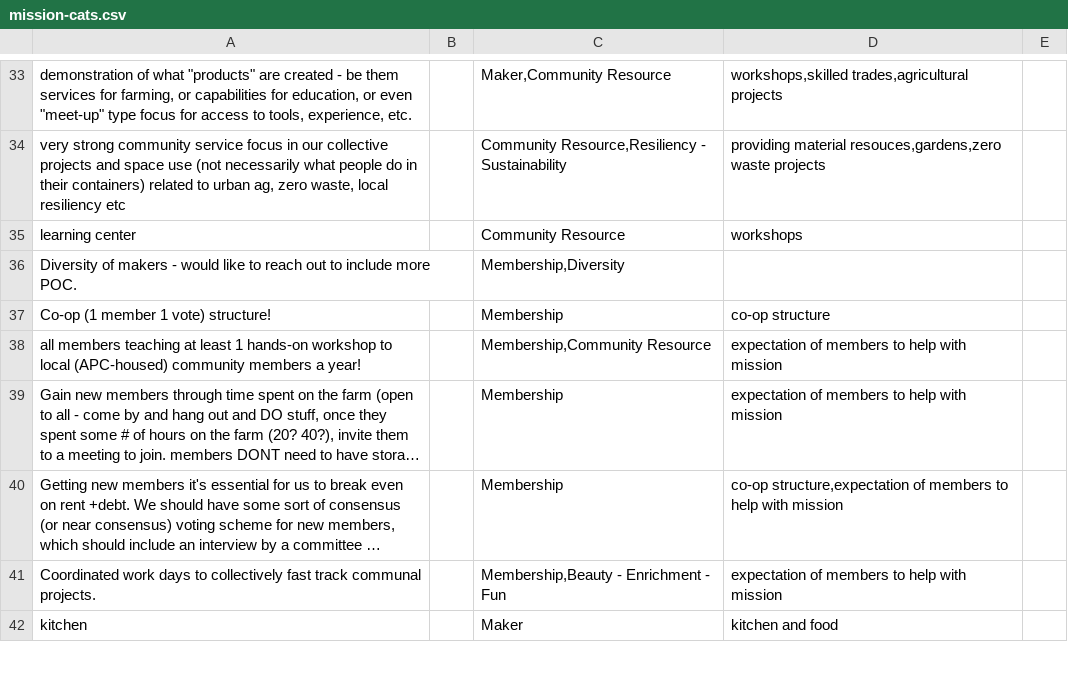
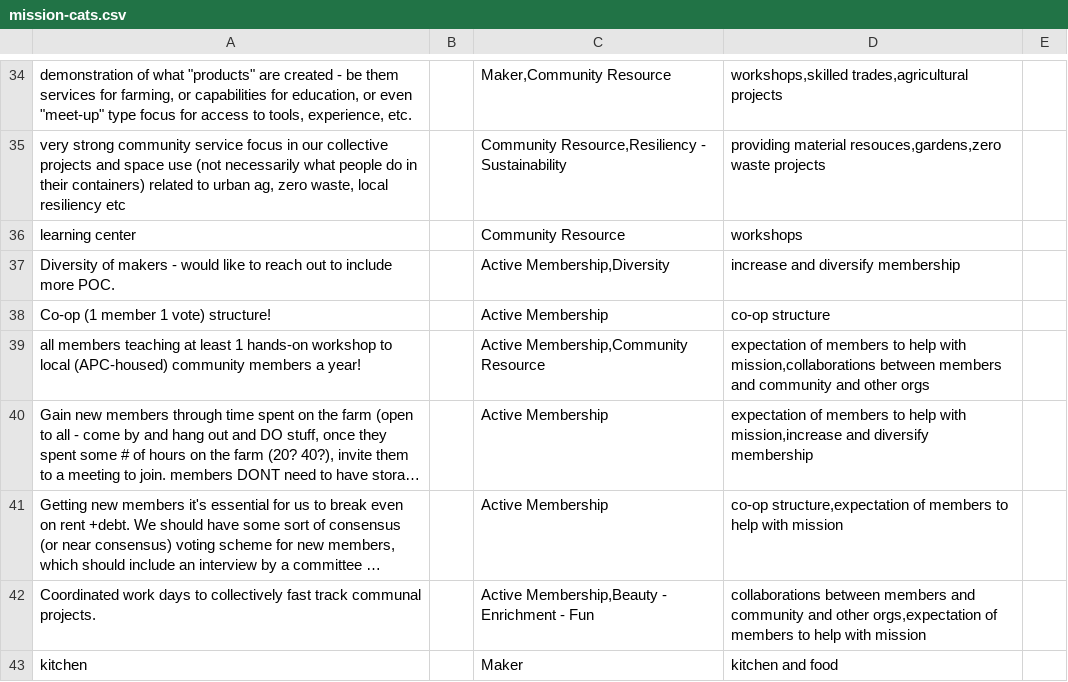
Before and after one commit to spectranaut/makerfarm-mission, a CSV file: mission-cats.csv, drawn as a sheet; only a part is shown, gaps mark what is left out; long unchanged cells end in …; addresses are those after the commit; the diff covers the shown part only; the diff names each change by its address in the sheet, - before the commit and + after, or states it on an @@ line.

```diff
--- a/mission-cats.csv
+++ b/mission-cats.csv
-C37: Membership,Diversity
+C37: Active Membership,Diversity
-D37: (empty)
+D37: increase and diversify membership
-C38: Membership
+C38: Active Membership
-C39: Membership,Community Resource
+C39: Active Membership,Community Resource
-D39: …help with mission
+D39: …help with mission,collaborations between members and community and other orgs
-C40:C41: Membership
+C40:C41: Active Membership
-D40: …help with mission
+D40: …help with mission,increase and diversify membership
-C42: Membership,Beauty - Enrichment - Fun
+C42: Active Membership,Beauty - Enrichment - Fun
-D42: expectation of members…
+D42: collaborations between members and community and other orgs,expectation of members…
```
Also changed, not shown: 1 added row and 29 edited cells elsewhere in this file, 3 other files.
